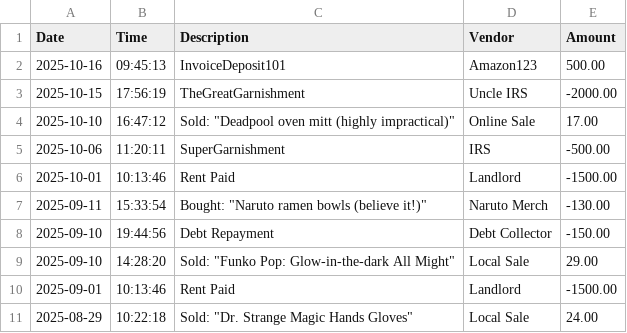
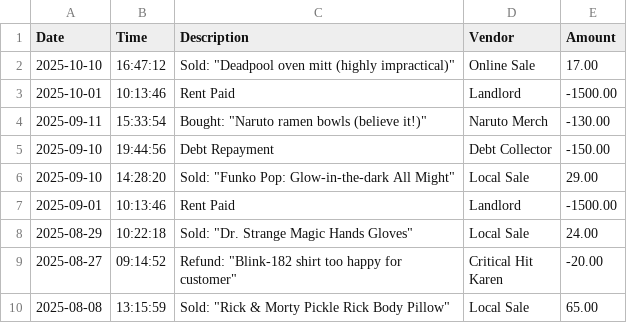
Before and after one commit to MarqCheddaBeans/AccountLedger, a CSV file: transactions.csv, drawn as a sheet; only a part is shown; the shorter side is filled out with more unchanged rows.

```diff
--- a/transactions.csv
+++ b/transactions.csv
@@ -1,6 +1,3 @@
 Date		| Time		 | Description												   | Vendor				   |   Amount
-2025-10-16  | 09:45:13   | InvoiceDeposit101                                           | Amazon123             |    500.00
-2025-10-15  | 17:56:19   | TheGreatGarnishment                                         | Uncle IRS             |  -2000.00
 2025-10-10  | 16:47:12   | Sold: "Deadpool oven mitt (highly impractical)"             | Online Sale           |     17.00
-2025-10-06  | 11:20:11   | SuperGarnishment                                            | IRS                   |   -500.00
 2025-10-01  | 10:13:46   | Rent Paid                                                   | Landlord              |  -1500.00
```
Also changed, not shown: 4 other files.
